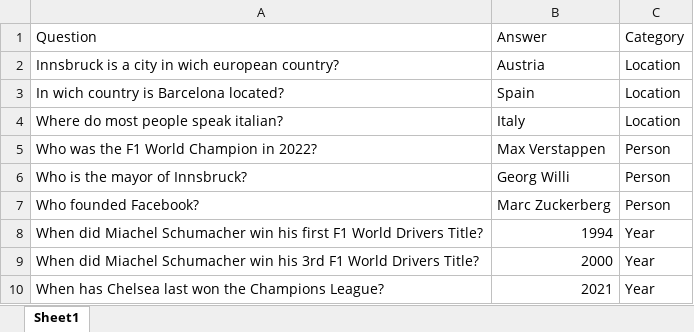
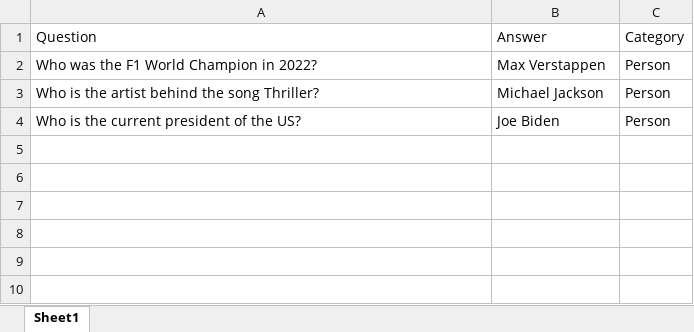
Before and after one commit to AlexWalcher/automaticHintGeneration, an Excel workbook: testSet.xlsx, sheet Sheet1, drawn as a sheet; values as stored, in another font and other column widths than the file's, no borders; removed rows and columns are numbered as before the commit, all else as after; the diff names each change by its address in the sheet, - before the commit and + after, or states it on an @@ line.

Commit message:
Add files via upload

```diff
--- a/testSet.xlsx (sheet Sheet1)
+++ b/testSet.xlsx (sheet Sheet1)
-row 2: Innsbruck is a city in wich european country? | Austria | Location
-row 3: In wich country is Barcelona located? | Spain | Location
-row 4: Where do most people speak italian? | Italy | Location
-row 6: Who is the mayor of Innsbruck? | Georg Willi | Person
-row 7: Who founded Facebook? | Marc Zuckerberg | Person
-row 8: When did Miachel Schumacher win his first F1 World Drivers Title? | 1994 | Year
-row 9: When did Miachel Schumacher win his 3rd F1 World Drivers Title? | 2000 | Year
-row 10: When has Chelsea last won the Champions League? | 2021 | Year
+row 3: Who is the artist behind the song Thriller? | Michael Jackson | Person
+row 4: Who is the current president of the US? | Joe Biden | Person
```
